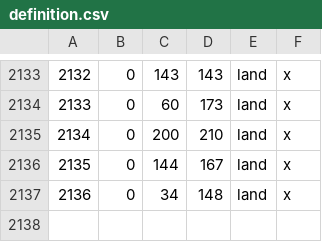
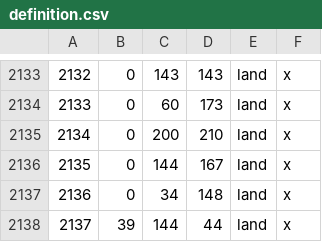
Before and after one commit to Jamescax/BoB, a CSV file: map/definition.csv, drawn as a sheet; only a part is shown, gaps mark what is left out; the diff names each change by its address in the sheet, - before the commit and + after, or states it on an @@ line.

```diff
--- a/map/definition.csv
+++ b/map/definition.csv
+row 2138: 2137 | 39 | 144 | 44 | land | x
```
Also changed, not shown: 1 other file.
